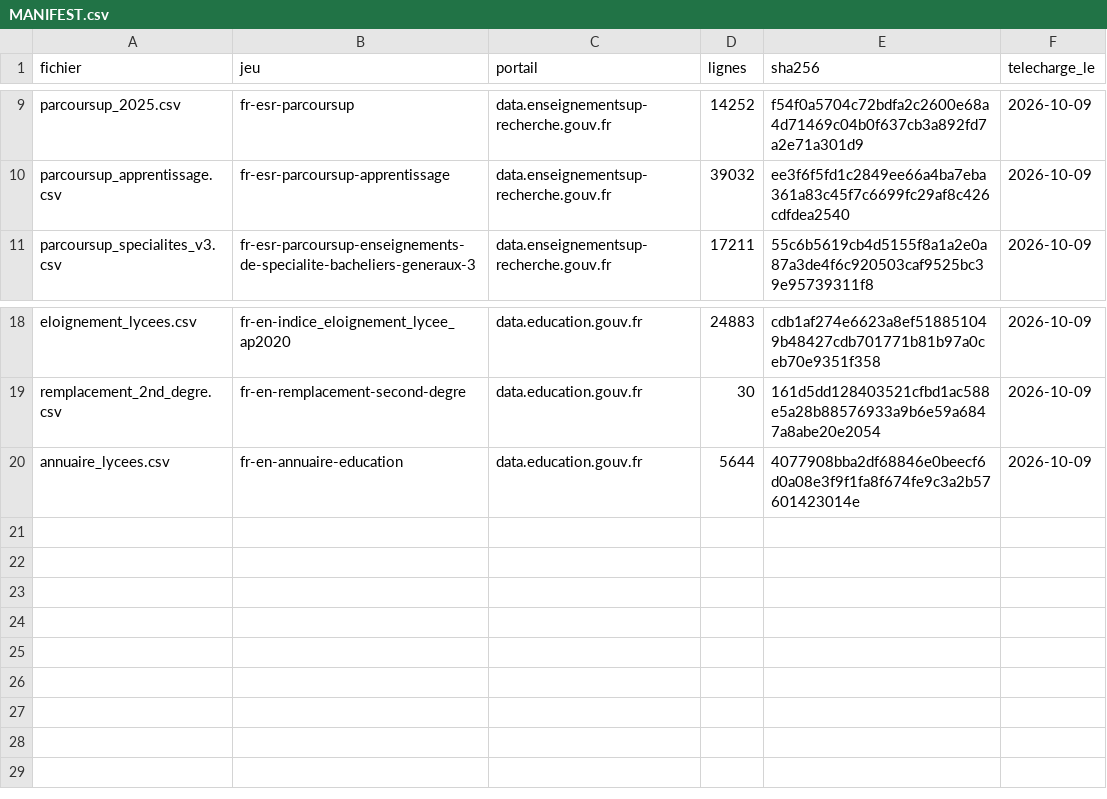
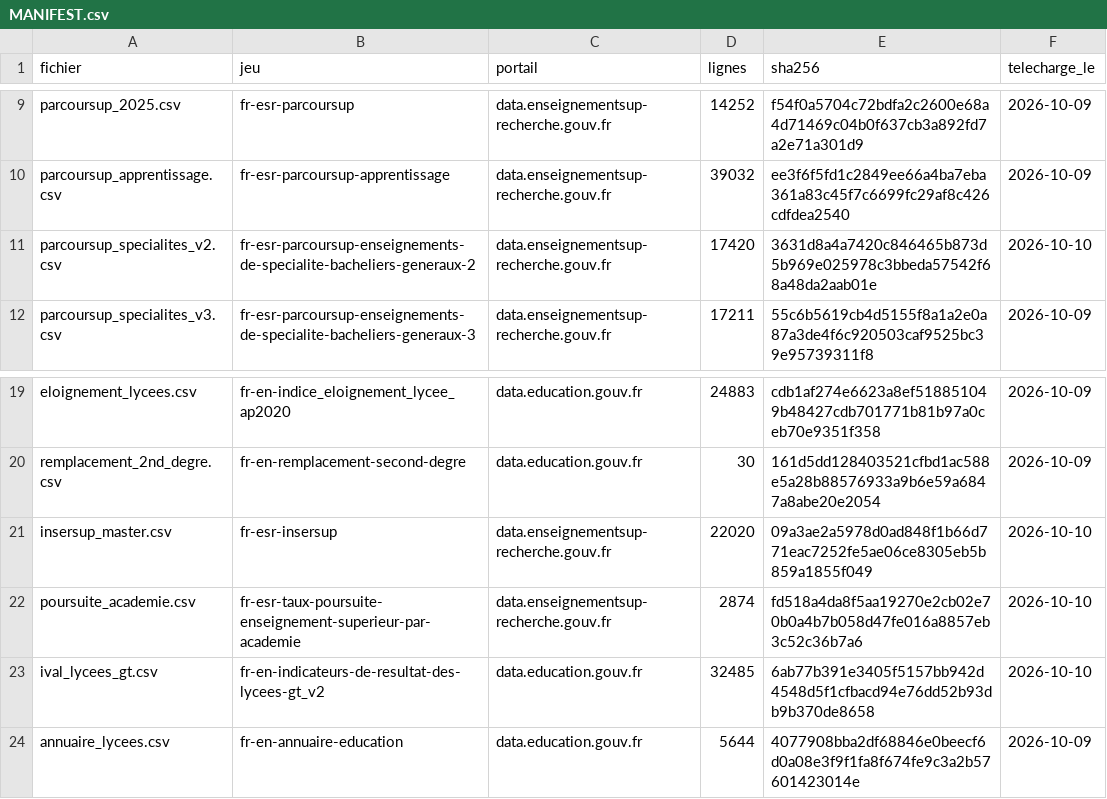
Before and after one commit to L0live/Spedago, a CSV file: data/raw/MANIFEST.csv, drawn as a sheet; only a part is shown, gaps mark what is left out; the diff names each change by its address in the sheet, - before the commit and + after, or states it on an @@ line.

Commit message:
Manifeste des données, profils des nouveaux jeux, journal des corrections

```diff
--- a/data/raw/MANIFEST.csv
+++ b/data/raw/MANIFEST.csv
+row 11: parcoursup_specialites_v2.csv | fr-esr-parcoursup-enseignements-de-specialite-bacheliers-generaux-2 | data.enseignementsup-recherche.gouv.fr | 17420 | 3631d8a4a7420c846465b873d5b969e025978c3bbeda57542f68a48da2aab01e | 2026-10-10
+row 21: insersup_master.csv | fr-esr-insersup | data.enseignementsup-recherche.gouv.fr | 22020 | 09a3ae2a5978d0ad848f1b66d771eac7252fe5ae06ce8305eb5b859a1855f049 | 2026-10-10
+row 22: poursuite_academie.csv | fr-esr-taux-poursuite-enseignement-superieur-par-academie | data.enseignementsup-recherche.gouv.fr | 2874 | fd518a4da8f5aa19270e2cb02e70b0a4b7b058d47fe016a8857eb3c52c36b7a6 | 2026-10-10
+row 23: ival_lycees_gt.csv | fr-en-indicateurs-de-resultat-des-lycees-gt_v2 | data.education.gouv.fr | 32485 | 6ab77b391e3405f5157bb942d4548d5f1cfbacd94e76dd52b93db9b370de8658 | 2026-10-10
```
Also changed, not shown: 9 other files.
